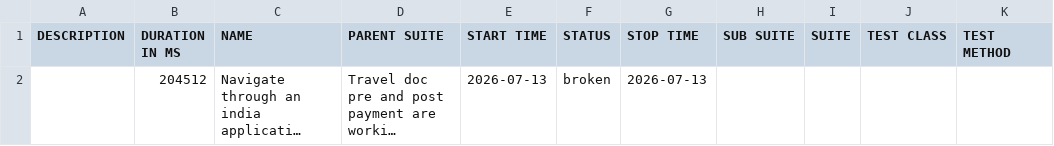
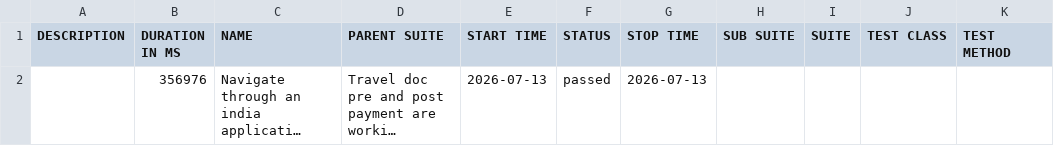
Before and after one commit to vanessagonzalez-aut/appiumQA, a CSV file: data/suites.csv, drawn as a sheet; long unchanged cells end in …; the diff names each change by its address in the sheet, - before the commit and + after, or states it on an @@ line.

```diff
--- a/data/suites.csv
+++ b/data/suites.csv
-B2 (DURATION IN MS): 204512
+B2 (DURATION IN MS): 356976
-F2 (STATUS): broken
+F2 (STATUS): passed
```
Also changed, not shown: 27 other files.
